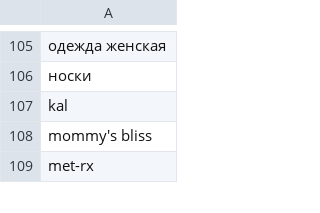
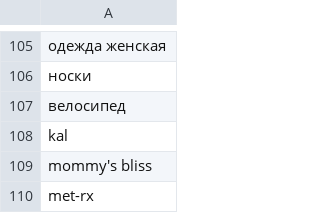
Before and after one commit to kbrodt/offer_search, a CSV file: data/sport/slots.csv, drawn as a sheet; only a part is shown, gaps mark what is left out; the diff names each change by its address in the sheet, - before the commit and + after, or states it on an @@ line.

```diff
--- a/data/sport/slots.csv
+++ b/data/sport/slots.csv
+row 107: велосипед
```
Also changed, not shown: 3 other files.
